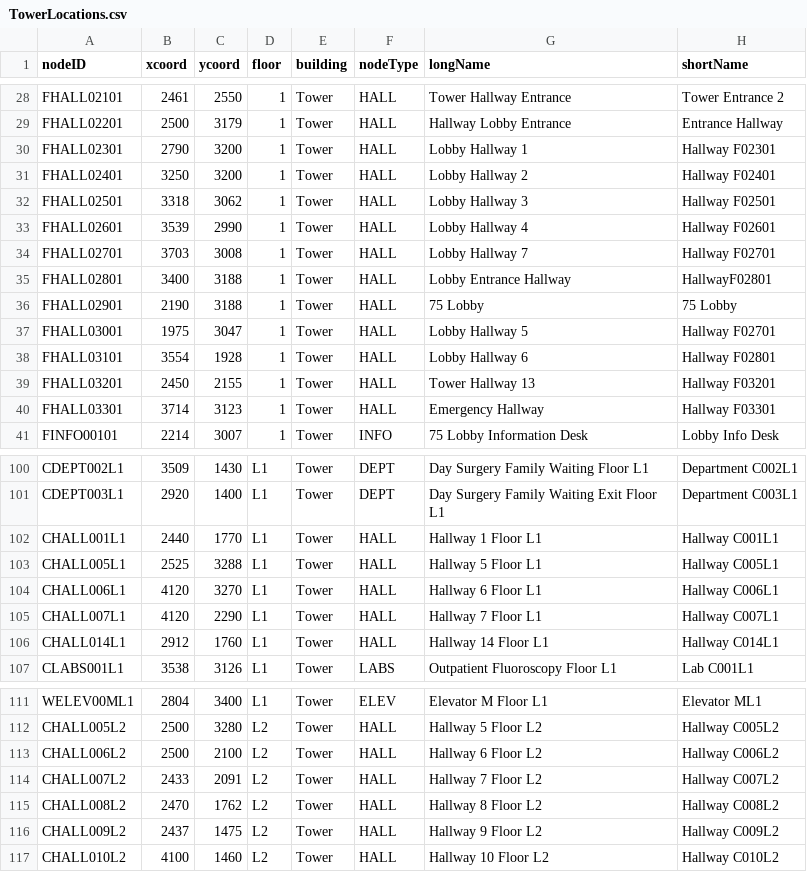
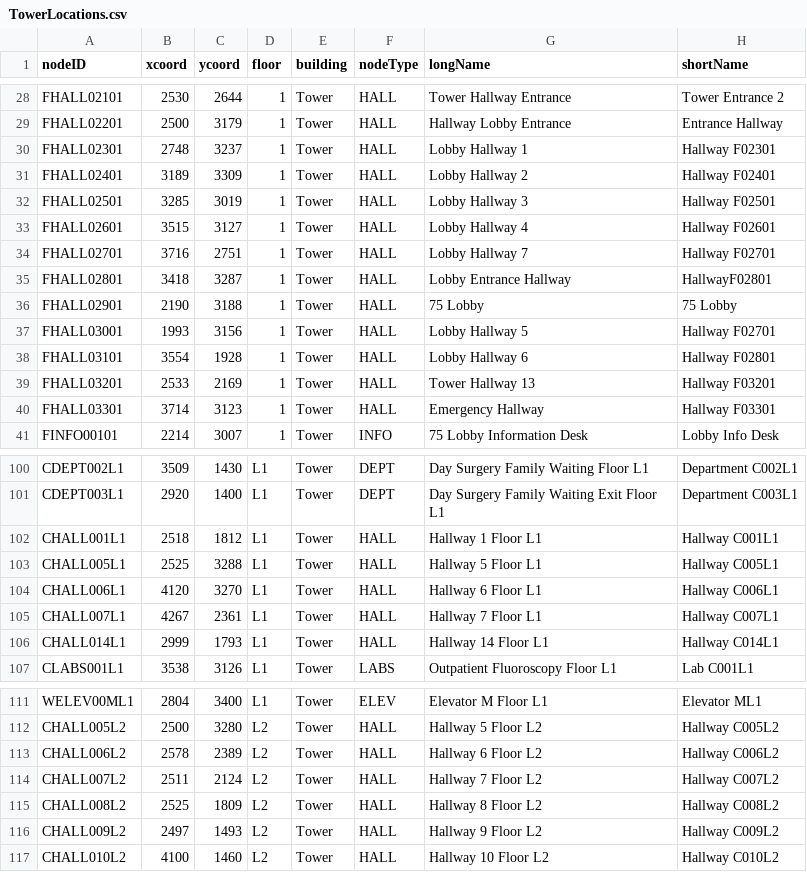
Before and after one commit to CS3733-D22-Team-F/ferocious-furrets, a CSV file: ProtoypeF/src/main/resources/edu/wpi/cs3733/D22/teamF/csv/TowerLocations.csv, drawn as a sheet; only a part is shown, gaps mark what is left out; the diff covers the shown part only; the diff names each change by its address in the sheet, - before the commit and + after, or states it on an @@ line.

```diff
--- a/ProtoypeF/src/main/resources/edu/wpi/cs3733/D22/teamF/csv/TowerLocations.csv
+++ b/ProtoypeF/src/main/resources/edu/wpi/cs3733/D22/teamF/csv/TowerLocations.csv
-B28 (xcoord): 2461
+B28 (xcoord): 2530
-C28 (ycoord): 2550
+C28 (ycoord): 2644
-B30 (xcoord): 2790
+B30 (xcoord): 2748
-C30 (ycoord): 3200
+C30 (ycoord): 3237
-B31 (xcoord): 3250
+B31 (xcoord): 3189
-C31 (ycoord): 3200
+C31 (ycoord): 3309
-B32 (xcoord): 3318
+B32 (xcoord): 3285
-C32 (ycoord): 3062
+C32 (ycoord): 3019
-B33 (xcoord): 3539
+B33 (xcoord): 3515
-C33 (ycoord): 2990
+C33 (ycoord): 3127
-B34 (xcoord): 3703
+B34 (xcoord): 3716
-C34 (ycoord): 3008
+C34 (ycoord): 2751
-B35 (xcoord): 3400
+B35 (xcoord): 3418
-C35 (ycoord): 3188
+C35 (ycoord): 3287
-B37 (xcoord): 1975
+B37 (xcoord): 1993
-C37 (ycoord): 3047
+C37 (ycoord): 3156
-B39 (xcoord): 2450
+B39 (xcoord): 2533
-C39 (ycoord): 2155
+C39 (ycoord): 2169
-B102 (xcoord): 2440
+B102 (xcoord): 2518
-C102 (ycoord): 1770
+C102 (ycoord): 1812
-B105 (xcoord): 4120
+B105 (xcoord): 4267
-C105 (ycoord): 2290
+C105 (ycoord): 2361
-B106 (xcoord): 2912
+B106 (xcoord): 2999
-C106 (ycoord): 1760
+C106 (ycoord): 1793
-B113 (xcoord): 2500
+B113 (xcoord): 2578
-C113 (ycoord): 2100
+C113 (ycoord): 2389
-B114 (xcoord): 2433
+B114 (xcoord): 2511
-C114 (ycoord): 2091
+C114 (ycoord): 2124
-B115 (xcoord): 2470
+B115 (xcoord): 2525
-C115 (ycoord): 1762
+C115 (ycoord): 1809
-B116 (xcoord): 2437
+B116 (xcoord): 2497
-C116 (ycoord): 1475
+C116 (ycoord): 1493
```
Also changed, not shown: 32 edited cells elsewhere in this file, 8 other files.
